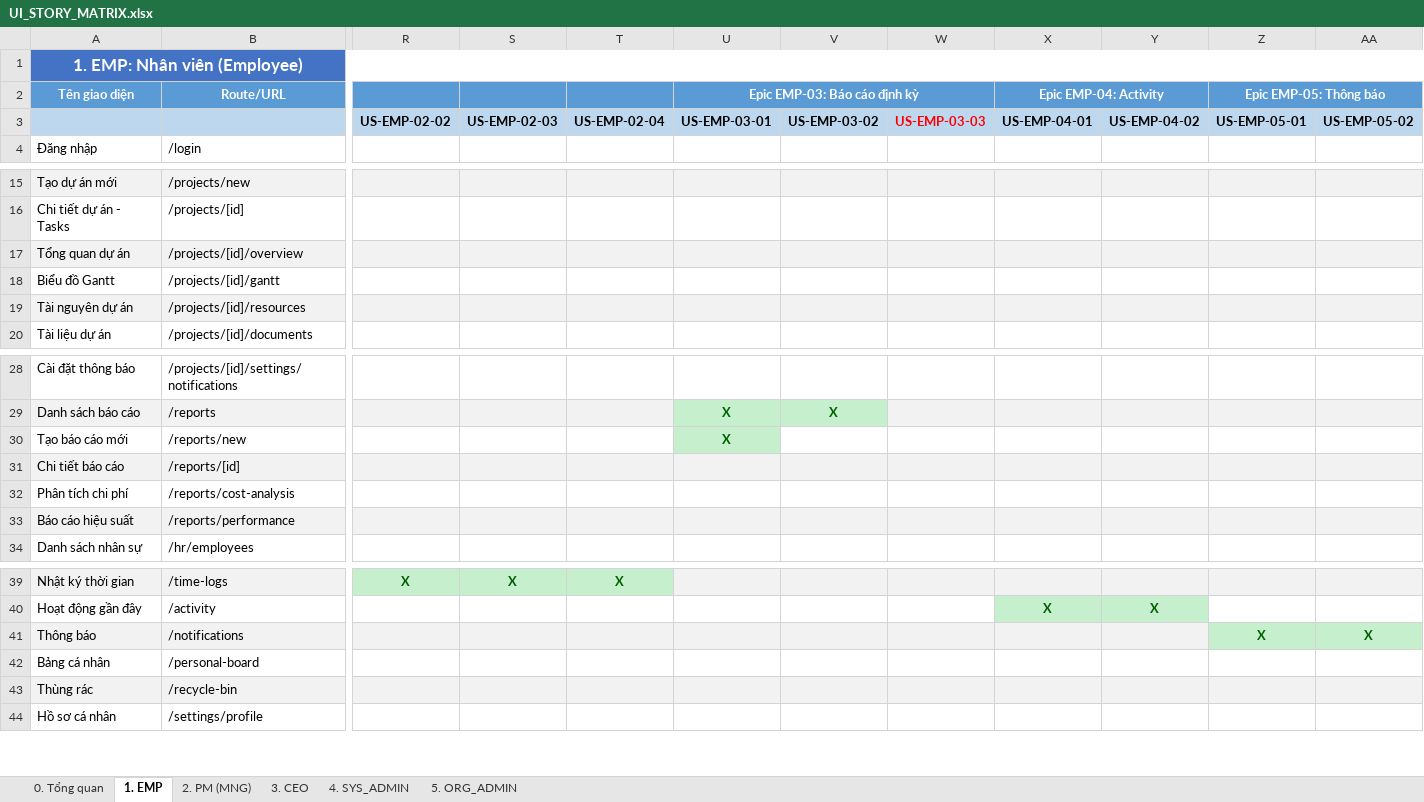
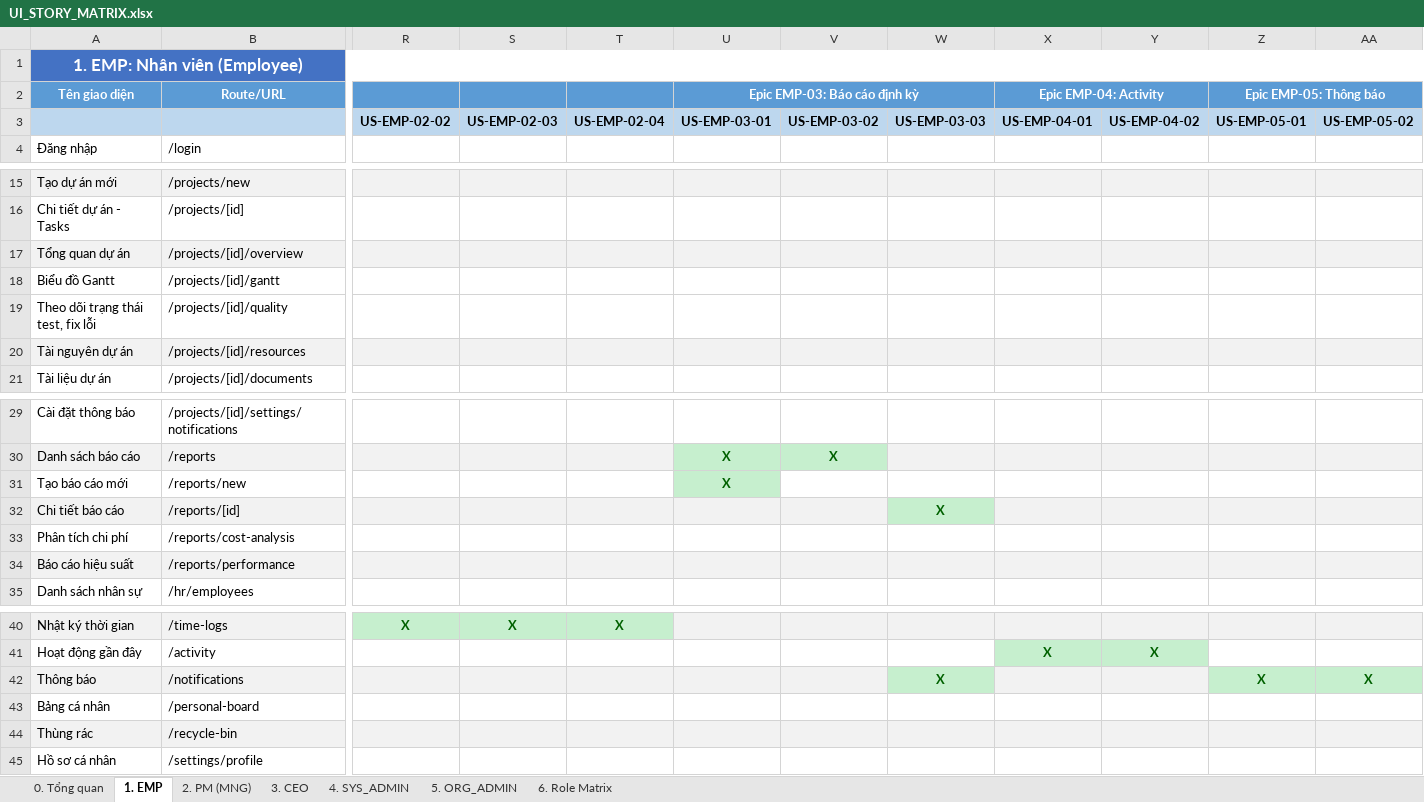
Before and after one commit to docuong039/worksphere_bkt, an Excel workbook: docs/UI_STORY_MATRIX.xlsx, sheet 1. EMP, drawn as a sheet; only a part is shown, gaps mark what is left out; values as stored, in another font and other column widths than the file's, no borders; addresses are those after the commit; rows hold the shown columns only; the diff names each change by its address in the sheet, - before the commit and + after, or states it on an @@ line.

```diff
--- a/docs/UI_STORY_MATRIX.xlsx (sheet 1. EMP)
+++ b/docs/UI_STORY_MATRIX.xlsx (sheet 1. EMP)
+sheet tab: 6. Role Matrix
-W3 text colour: #FF0000
+W3 text colour: black
+row 19: Theo dõi trạng thái test, fix lỗi | /projects/[id]/quality
-W32: (empty)
+W32: X
-W32 fill: #F2F2F2
+W32 fill: #C6EFCE
-W42: (empty)
+W42: X
-W42 fill: #F2F2F2
+W42 fill: #C6EFCE
```
Also changed, not shown: sheet 3. CEO, sheet 5. ORG_ADMIN, sheet 2. PM (MNG), sheet 4. SYS_ADMIN, docs/UI_CHECKLIST_TESTER.xlsx, 9 other files.
